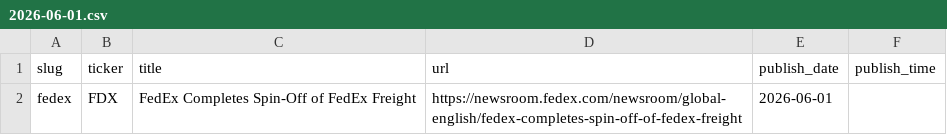
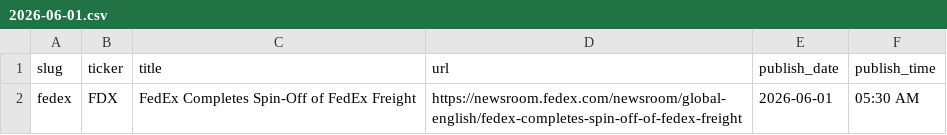
Before and after one commit to KamarajuKusumanchi/primary_wire, a CSV file: data/2026/2026-06-01.csv, drawn as a sheet.

Commit message:
lgtm

```diff
--- a/data/2026/2026-06-01.csv
+++ b/data/2026/2026-06-01.csv
@@ -1,2 +1,2 @@
 slug,ticker,title,url,publish_date,publish_time
-fedex,FDX,FedEx Completes Spin-Off of FedEx Freight,https://newsroom.fedex.com/newsroom/global-english/fedex-completes-spin-off-of-fedex-freight,2026-06-01,
+fedex,FDX,FedEx Completes Spin-Off of FedEx Freight,https://newsroom.fedex.com/newsroom/global-english/fedex-completes-spin-off-of-fedex-freight,2026-06-01,05:30 AM
```
